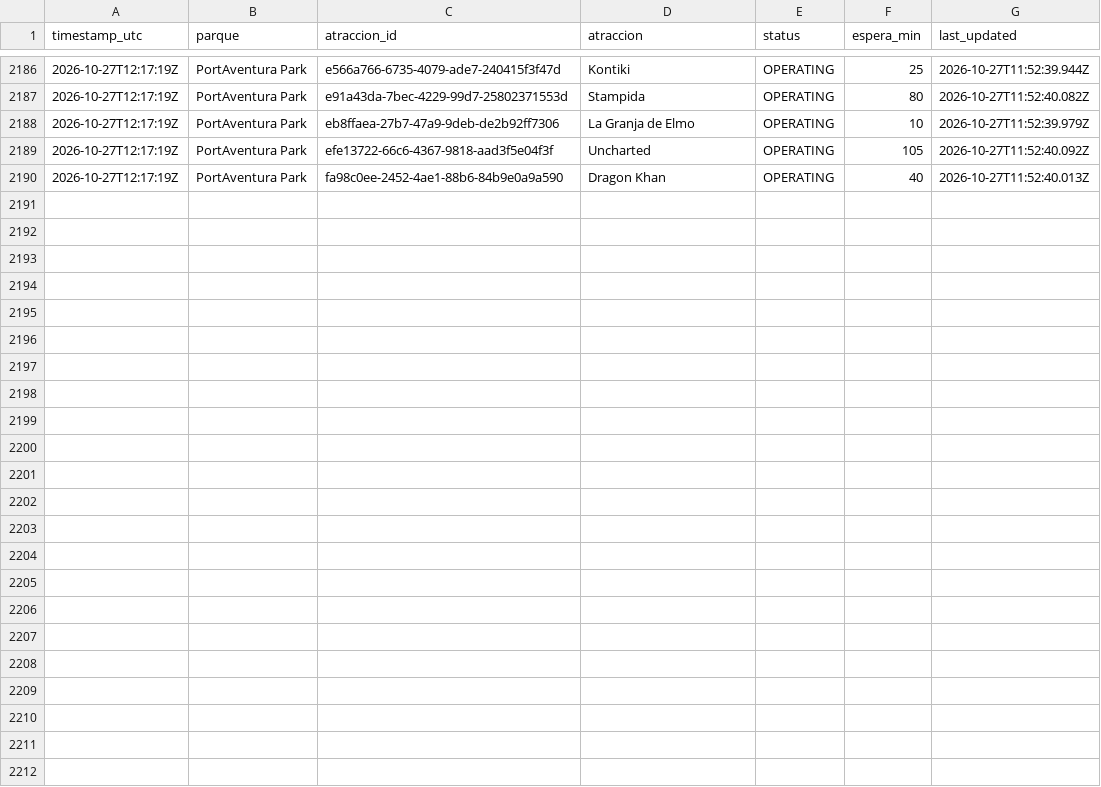
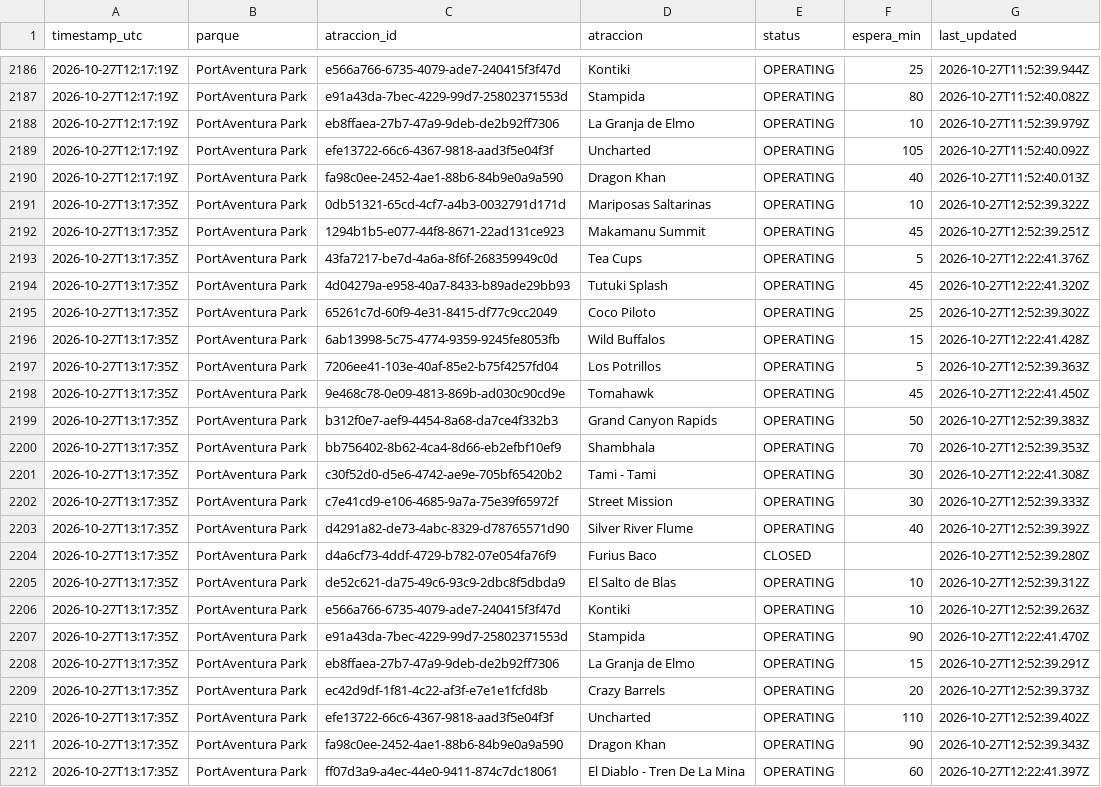
Before and after one commit to ridehunters/colas-portaventura, a CSV file: data/historico/colas_2026-10.csv, drawn as a sheet; only a part is shown, gaps mark what is left out.

```diff
--- a/data/historico/colas_2026-10.csv
+++ b/data/historico/colas_2026-10.csv
@@ -2190 +2190,23 @@ timestamp_utc,parque,atraccion_id,atraccion,status,espera_min,last_updated
 2026-10-27T12:17:19Z,PortAventura Park,fa98c0ee-2452-4ae1-88b6-84b9e0a9a590,Dragon Khan,OPERATING,40,2026-10-27T11:52:40.013Z
+2026-10-27T13:17:35Z,PortAventura Park,0db51321-65cd-4cf7-a4b3-0032791d171d,Mariposas Saltarinas,OPERATING,10,2026-10-27T12:52:39.322Z
+2026-10-27T13:17:35Z,PortAventura Park,1294b1b5-e077-44f8-8671-22ad131ce923,Makamanu Summit,OPERATING,45,2026-10-27T12:52:39.251Z
+2026-10-27T13:17:35Z,PortAventura Park,43fa7217-be7d-4a6a-8f6f-268359949c0d,Tea Cups,OPERATING,5,2026-10-27T12:22:41.376Z
+2026-10-27T13:17:35Z,PortAventura Park,4d04279a-e958-40a7-8433-b89ade29bb93,Tutuki Splash,OPERATING,45,2026-10-27T12:22:41.320Z
+2026-10-27T13:17:35Z,PortAventura Park,65261c7d-60f9-4e31-8415-df77c9cc2049,Coco Piloto,OPERATING,25,2026-10-27T12:52:39.302Z
+2026-10-27T13:17:35Z,PortAventura Park,6ab13998-5c75-4774-9359-9245fe8053fb,Wild Buffalos,OPERATING,15,2026-10-27T12:22:41.428Z
+2026-10-27T13:17:35Z,PortAventura Park,7206ee41-103e-40af-85e2-b75f4257fd04,Los Potrillos,OPERATING,5,2026-10-27T12:52:39.363Z
+2026-10-27T13:17:35Z,PortAventura Park,9e468c78-0e09-4813-869b-ad030c90cd9e,Tomahawk,OPERATING,45,2026-10-27T12:22:41.450Z
+2026-10-27T13:17:35Z,PortAventura Park,b312f0e7-aef9-4454-8a68-da7ce4f332b3,Grand Canyon Rapids,OPERATING,50,2026-10-27T12:52:39.383Z
+2026-10-27T13:17:35Z,PortAventura Park,bb756402-8b62-4ca4-8d66-eb2efbf10ef9,Shambhala,OPERATING,70,2026-10-27T12:52:39.353Z
+2026-10-27T13:17:35Z,PortAventura Park,c30f52d0-d5e6-4742-ae9e-705bf65420b2,Tami - Tami,OPERATING,30,2026-10-27T12:22:41.308Z
+2026-10-27T13:17:35Z,PortAventura Park,c7e41cd9-e106-4685-9a7a-75e39f65972f,Street Mission,OPERATING,30,2026-10-27T12:52:39.333Z
+2026-10-27T13:17:35Z,PortAventura Park,d4291a82-de73-4abc-8329-d78765571d90,Silver River Flume,OPERATING,40,2026-10-27T12:52:39.392Z
+2026-10-27T13:17:35Z,PortAventura Park,d4a6cf73-4ddf-4729-b782-07e054fa76f9,Furius Baco,CLOSED,,2026-10-27T12:52:39.280Z
+2026-10-27T13:17:35Z,PortAventura Park,de52c621-da75-49c6-93c9-2dbc8f5dbda9,El Salto de Blas,OPERATING,10,2026-10-27T12:52:39.312Z
+2026-10-27T13:17:35Z,PortAventura Park,e566a766-6735-4079-ade7-240415f3f47d,Kontiki,OPERATING,10,2026-10-27T12:52:39.263Z
+2026-10-27T13:17:35Z,PortAventura Park,e91a43da-7bec-4229-99d7-25802371553d,Stampida,OPERATING,90,2026-10-27T12:22:41.470Z
+2026-10-27T13:17:35Z,PortAventura Park,eb8ffaea-27b7-47a9-9deb-de2b92ff7306,La Granja de Elmo,OPERATING,15,2026-10-27T12:52:39.291Z
+2026-10-27T13:17:35Z,PortAventura Park,ec42d9df-1f81-4c22-af3f-e7e1e1fcfd8b,Crazy Barrels,OPERATING,20,2026-10-27T12:52:39.373Z
+2026-10-27T13:17:35Z,PortAventura Park,efe13722-66c6-4367-9818-aad3f5e04f3f,Uncharted,OPERATING,110,2026-10-27T12:52:39.402Z
+2026-10-27T13:17:35Z,PortAventura Park,fa98c0ee-2452-4ae1-88b6-84b9e0a9a590,Dragon Khan,OPERATING,90,2026-10-27T12:52:39.343Z
+2026-10-27T13:17:35Z,PortAventura Park,ff07d3a9-a4ec-44e0-9411-874c7dc18061,El Diablo - Tren De La Mina,OPERATING,60,2026-10-27T12:22:41.397Z
```
Also changed, not shown: data/historico/queuetimes_2026-10.csv.
